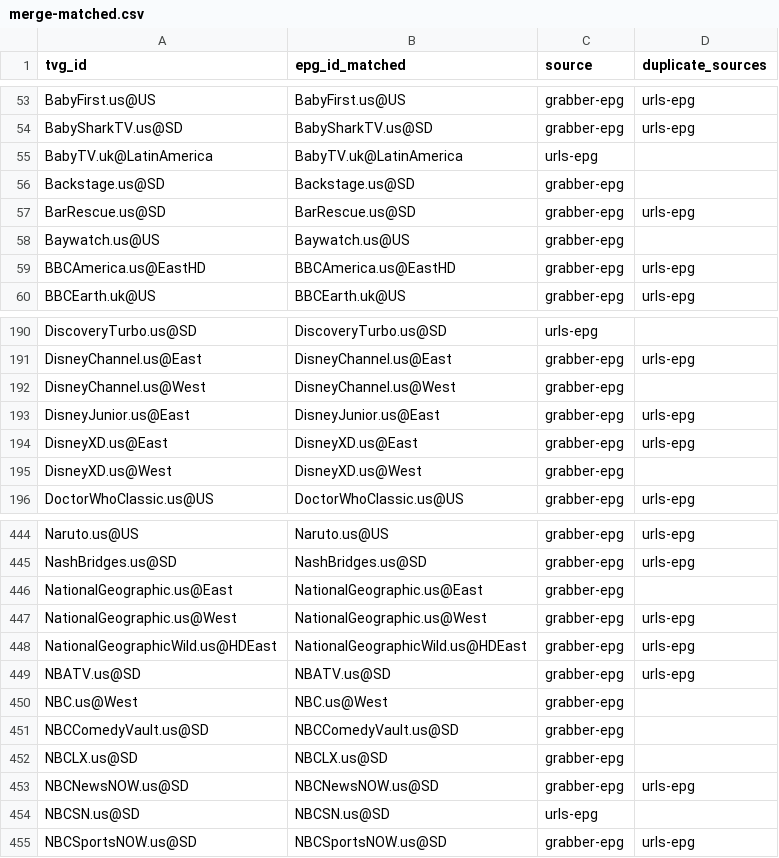
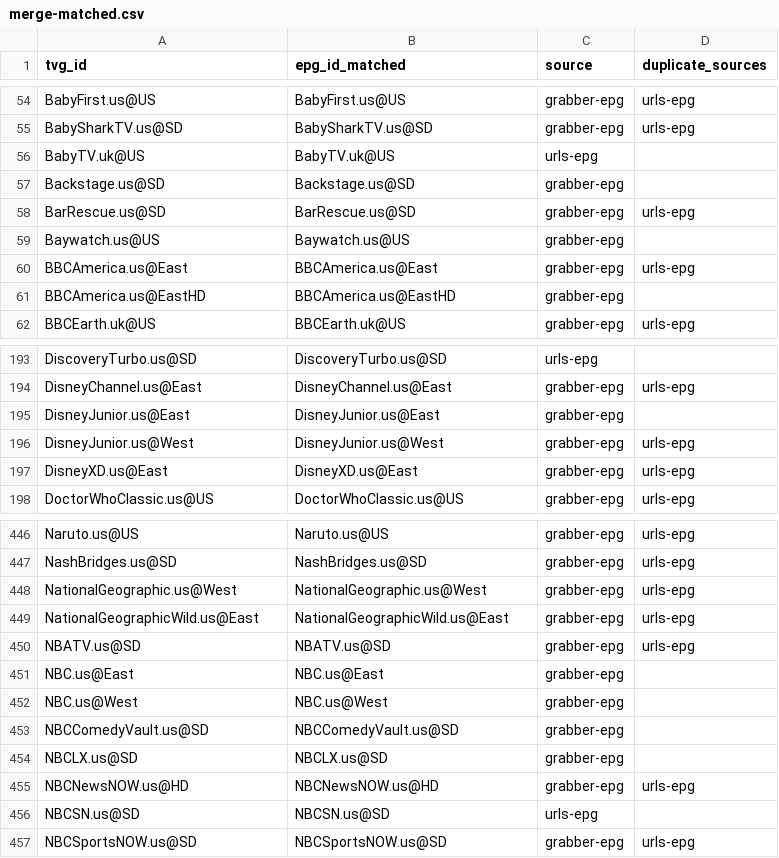
Before and after one commit to umarjamilpc/EPG-LIST-GEN, a CSV file: epgs/US/reports/merge-matched.csv, drawn as a sheet; only a part is shown, gaps mark what is left out; the diff covers the shown part only.

```diff
--- a/epgs/US/reports/merge-matched.csv
+++ b/epgs/US/reports/merge-matched.csv
@@ -54,3 +55,3 @@ BabyFirst.us@US,BabyFirst.us@US,grabber-epg,urls-epg
 BabySharkTV.us@SD,BabySharkTV.us@SD,grabber-epg,urls-epg
-BabyTV.uk@LatinAmerica,BabyTV.uk@LatinAmerica,urls-epg,
+BabyTV.uk@US,BabyTV.uk@US,urls-epg,
 Backstage.us@SD,Backstage.us@SD,grabber-epg,
@@ -58,3 +59,4 @@ BarRescue.us@SD,BarRescue.us@SD,grabber-epg,urls-epg
 Baywatch.us@US,Baywatch.us@US,grabber-epg,
-BBCAmerica.us@EastHD,BBCAmerica.us@EastHD,grabber-epg,urls-epg
+BBCAmerica.us@East,BBCAmerica.us@East,grabber-epg,urls-epg
+BBCAmerica.us@EastHD,BBCAmerica.us@EastHD,grabber-epg,
 BBCEarth.uk@US,BBCEarth.uk@US,grabber-epg,urls-epg
@@ -191,6 +194,5 @@ DiscoveryTurbo.us@SD,DiscoveryTurbo.us@SD,urls-epg,
 DisneyChannel.us@East,DisneyChannel.us@East,grabber-epg,urls-epg
-DisneyChannel.us@West,DisneyChannel.us@West,grabber-epg,
-DisneyJunior.us@East,DisneyJunior.us@East,grabber-epg,urls-epg
+DisneyJunior.us@East,DisneyJunior.us@East,grabber-epg,
+DisneyJunior.us@West,DisneyJunior.us@West,grabber-epg,urls-epg
 DisneyXD.us@East,DisneyXD.us@East,grabber-epg,urls-epg
-DisneyXD.us@West,DisneyXD.us@West,grabber-epg,
 DoctorWhoClassic.us@US,DoctorWhoClassic.us@US,grabber-epg,urls-epg
@@ -445,6 +447,6 @@ Naruto.us@US,Naruto.us@US,grabber-epg,urls-epg
 NashBridges.us@SD,NashBridges.us@SD,grabber-epg,urls-epg
-NationalGeographic.us@East,NationalGeographic.us@East,grabber-epg,
 NationalGeographic.us@West,NationalGeographic.us@West,grabber-epg,urls-epg
-NationalGeographicWild.us@HDEast,NationalGeographicWild.us@HDEast,grabber-epg,urls-epg
+NationalGeographicWild.us@East,NationalGeographicWild.us@East,grabber-epg,urls-epg
 NBATV.us@SD,NBATV.us@SD,grabber-epg,urls-epg
+NBC.us@East,NBC.us@East,grabber-epg,
 NBC.us@West,NBC.us@West,grabber-epg,
@@ -452,3 +454,3 @@ NBCComedyVault.us@SD,NBCComedyVault.us@SD,grabber-epg,
 NBCLX.us@SD,NBCLX.us@SD,grabber-epg,
-NBCNewsNOW.us@SD,NBCNewsNOW.us@SD,grabber-epg,urls-epg
+NBCNewsNOW.us@HD,NBCNewsNOW.us@HD,grabber-epg,urls-epg
 NBCSN.us@SD,NBCSN.us@SD,urls-epg,
```
Also changed, not shown: 7 added rows, 5 removed rows and 29 edited cells elsewhere in this file, epgs/US/reports/grabber-matched.csv, epgs/US/reports/urls-matched.csv, 12 other files.
